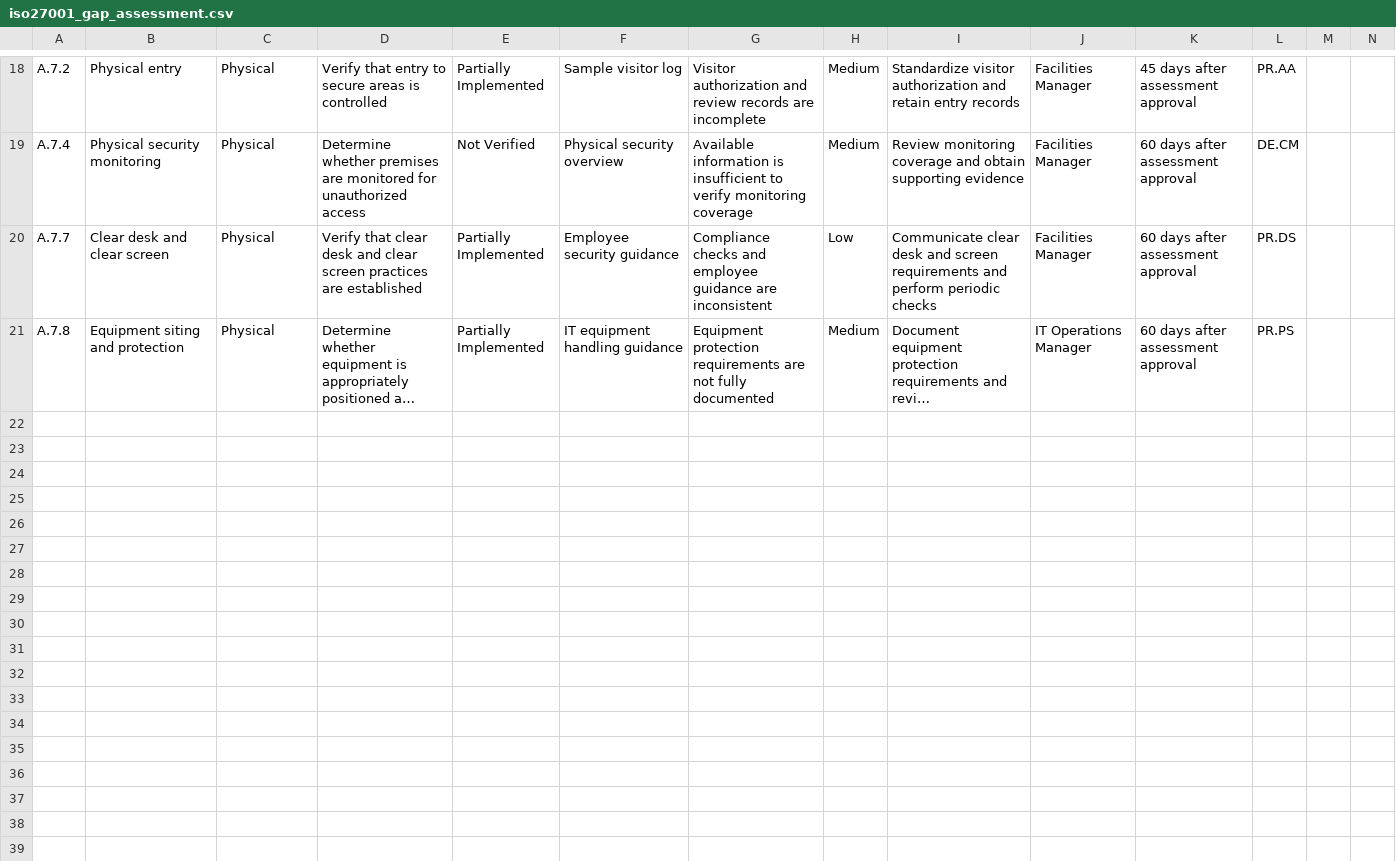
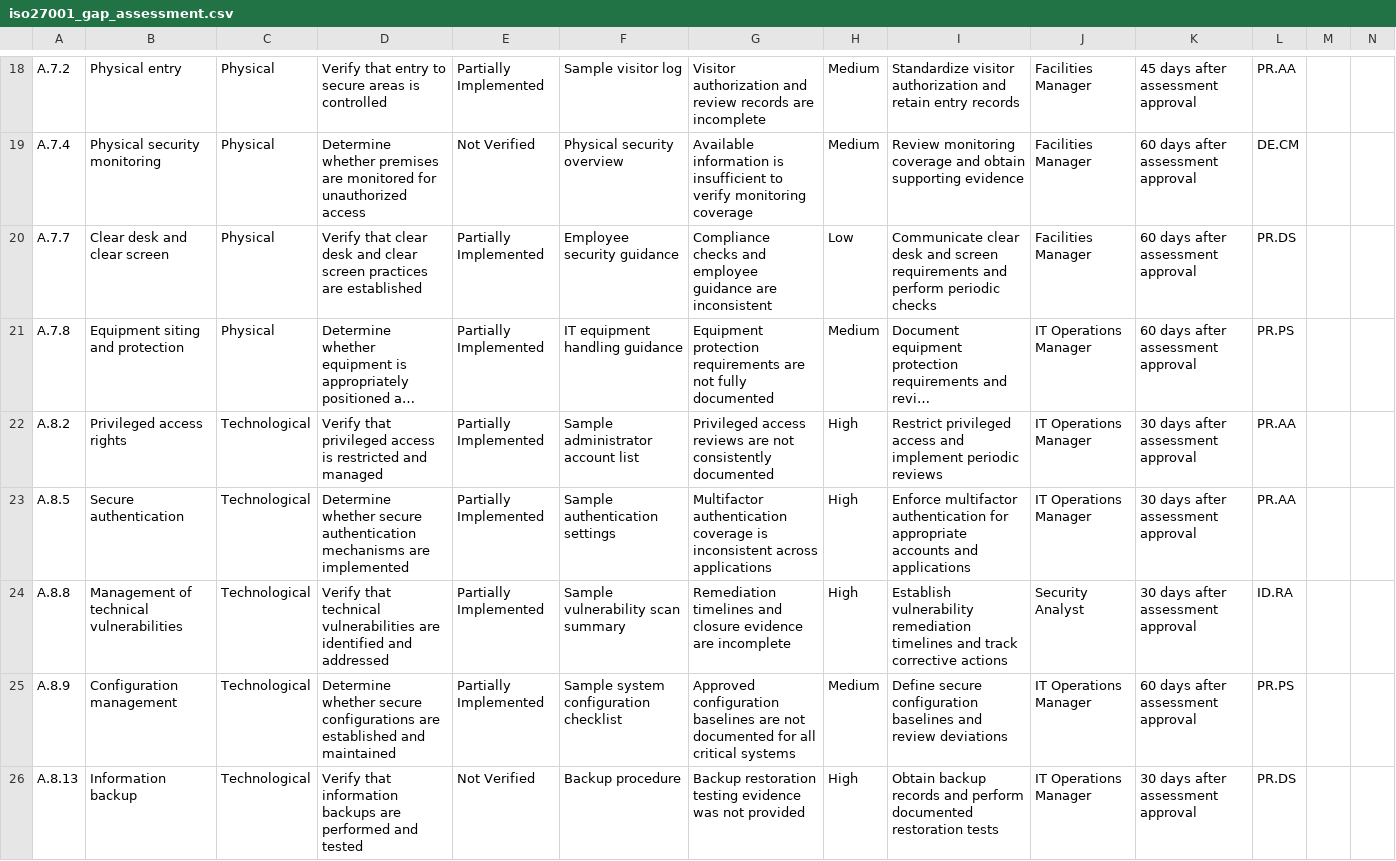
Before and after one commit to AttahMelford/ISO-IEC-27001-compliance-gap-assessment, a CSV file: assessment/iso27001_gap_assessment.csv, drawn as a sheet; only a part is shown, gaps mark what is left out; long unchanged cells end in …; the diff covers the shown part only; the diff names each change by its address in the sheet, - before the commit and + after, or states it on an @@ line.

Commit message:
Add final 10 technological control assessments

```diff
--- a/assessment/iso27001_gap_assessment.csv
+++ b/assessment/iso27001_gap_assessment.csv
+row 22: A.8.2 | Privileged access rights | Technological | Verify that privileged access is restricted and managed | Partially Implemented | Sample administrator account list | Privileged access reviews are not consistently documented | High | Restrict privileged access and implement periodic reviews | IT Operations Manager | 30 days after assessment approval | PR.AA
+row 23: A.8.5 | Secure authentication | Technological | Determine whether secure authentication mechanisms are implemented | Partially Implemented | Sample authentication settings | Multifactor authentication coverage is inconsistent across applications | High | Enforce multifactor authentication for appropriate accounts and applications | IT Operations Manager | 30 days after assessment approval | PR.AA
+row 24: A.8.8 | Management of technical vulnerabilities | Technological | Verify that technical vulnerabilities are identified and addressed | Partially Implemented | Sample vulnerability scan summary | Remediation timelines and closure evidence are incomplete | High | Establish vulnerability remediation timelines and track corrective actions | Security Analyst | 30 days after assessment approval | ID.RA
+row 25: A.8.9 | Configuration management | Technological | Determine whether secure configurations are established and maintained | Partially Implemented | Sample system configuration checklist | Approved configuration baselines are not documented for all critical systems | Medium | Define secure configuration baselines and review deviations | IT Operations Manager | 60 days after assessment approval | PR.PS
+row 26: A.8.13 | Information backup | Technological | Verify that information backups are performed and tested | Not Verified | Backup procedure | Backup restoration testing evidence was not provided | High | Obtain backup records and perform documented restoration tests | IT Operations Manager | 30 days after assessment approval | PR.DS
```
Also changed, not shown: 5 added rows elsewhere in this file.
